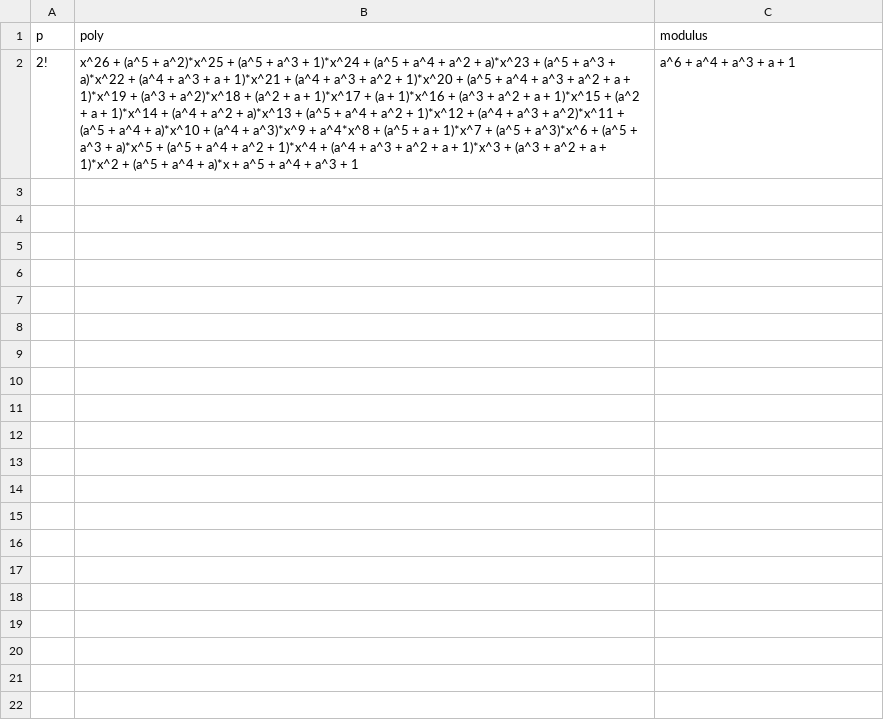
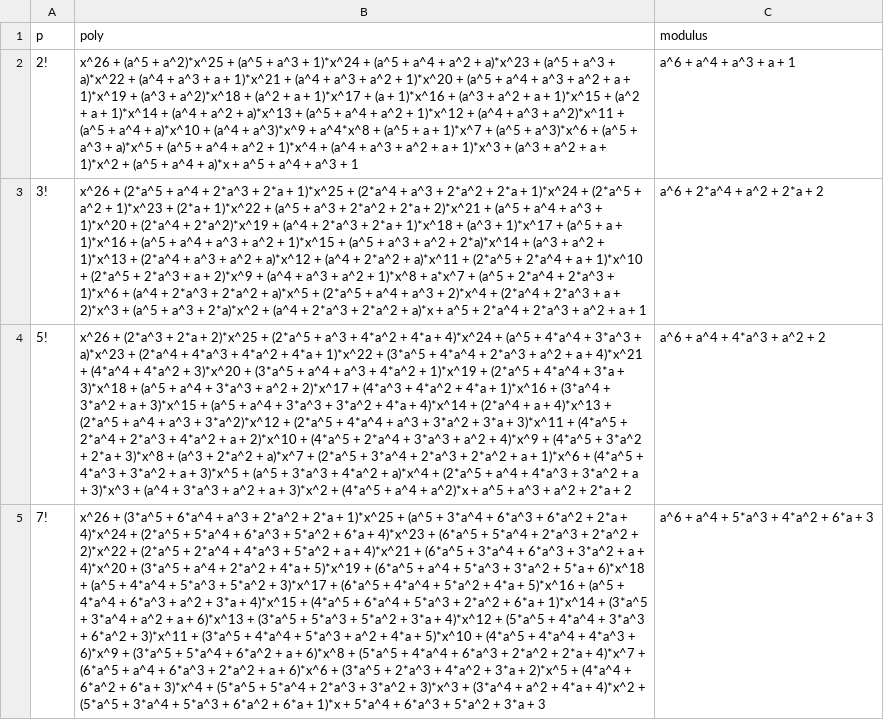
Before and after one commit to hackenbergstefan/masterarbeit, a CSV file: Tables/pcns_26_6.csv, drawn as a sheet; the diff names each change by its address in the sheet, - before the commit and + after, or states it on an @@ line.

```diff
--- a/Tables/pcns_26_6.csv
+++ b/Tables/pcns_26_6.csv
+row 3: 3! | x^26 + (2*a^5 + a^4 + 2*a^3 + 2*a + 1)*x^25 + (2*a^4 + a^3 + 2*a^2 + 2*a + 1)*x^24 + (2*a^5 + a^2 + 1)*x^23 + (2*a + 1)*x^22 + (a^5 + a^3 + 2*a^2 + 2*a + 2)*x^21 + (a^5 + a^4 + a^3 + 1)*x^20 + (2*a^4 + 2*a^2)*x^19 + (a^4 + 2*a^3 + 2*a + 1)*x^18 + (a^3 + 1)*x^17 + (a^5 + a + 1)*x^16 + (a^5 + a^4 + a^3 + a^2 + 1)*x^15 + (a^5 + a^3 + a^2 + 2*a)*x^14 + (a^3 + a^2 + 1)*x^13 + (2*a^4 + a^3 + a^2 + a)*x^12 + (a^4 + 2*a^2 + a)*x^11 + (2*a^5 + 2*a^4 + a + 1)*x^10 + (2*a^5 + 2*a^3 + a + 2)*x^9 + (a^4 + a^3 + a^2 + 1)*x^8 + a*x^7 + (a^5 + 2*a^4 + 2*a^3 + 1)*x^6 + (a^4 + 2*a^3 + 2*a^2 + a)*x^5 + (2*a^5 + a^4 + a^3 + 2)*x^4 + (2*a^4 + 2*a^3 + a + 2)*x^3 + (a^5 + a^3 + 2*a)*x^2 + (a^4 + 2*a^3 + 2*a^2 + a)*x + a^5 + 2*a^4 + 2*a^3 + a^2 + a + 1 | a^6 + 2*a^4 + a^2 + 2*a + 2
+row 4: 5! | x^26 + (2*a^3 + 2*a + 2)*x^25 + (2*a^5 + a^3 + 4*a^2 + 4*a + 4)*x^24 + (a^5 + 4*a^4 + 3*a^3 + a)*x^23 + (2*a^4 + 4*a^3 + 4*a^2 + 4*a + 1)*x^22 + (3*a^5 + 4*a^4 + 2*a^3 + a^2 + a + 4)*x^21 + (4*a^4 + 4*a^2 + 3)*x^20 + (3*a^5 + a^4 + a^3 + 4*a^2 + 1)*x^19 + (2*a^5 + 4*a^4 + 3*a + 3)*x^18 + (a^5 + a^4 + 3*a^3 + a^2 + 2)*x^17 + (4*a^3 + 4*a^2 + 4*a + 1)*x^16 + (3*a^4 + 3*a^2 + a + 3)*x^15 + (a^5 + a^4 + 3*a^3 + 3*a^2 + 4*a + 4)*x^14 + (2*a^4 + a + 4)*x^13 + (2*a^5 + a^4 + a^3 + 3*a^2)*x^12 + (2*a^5 + 4*a^4 + a^3 + 3*a^2 + 3*a + 3)*x^11 + (4*a^5 + 2*a^4 + 2*a^3 + 4*a^2 + a + 2)*x^10 + (4*a^5 + 2*a^4 + 3*a^3 + a^2 + 4)*x^9 + (4*a^5 + 3*a^2 + 2*a + 3)*x^8 + (a^3 + 2*a^2 + a)*x^7 + (2*a^5 + 3*a^4 + 2*a^3 + 2*a^2 + a + 1)*x^6 + (4*a^5 + 4*a^3 + 3*a^2 + a + 3)*x^5 + (a^5 + 3*a^3 + 4*a^2 + a)*x^4 + (2*a^5 + a^4 + 4*a^3 + 3*a^2 + a + 3)*x^3 + (a^4 + 3*a^3 + a^2 + a + 3)*x^2 + (4*a^5 + a^4 + a^2)*x + a^5 + a^3 + a^2 + 2*a + 2 | a^6 + a^4 + 4*a^3 + a^2 + 2
+row 5: 7! | x^26 + (3*a^5 + 6*a^4 + a^3 + 2*a^2 + 2*a + 1)*x^25 + (a^5 + 3*a^4 + 6*a^3 + 6*a^2 + 2*a + 4)*x^24 + (2*a^5 + 5*a^4 + 6*a^3 + 5*a^2 + 6*a + 4)*x^23 + (6*a^5 + 5*a^4 + 2*a^3 + 2*a^2 + 2)*x^22 + (2*a^5 + 2*a^4 + 4*a^3 + 5*a^2 + a + 4)*x^21 + (6*a^5 + 3*a^4 + 6*a^3 + 3*a^2 + a + 4)*x^20 + (3*a^5 + a^4 + 2*a^2 + 4*a + 5)*x^19 + (6*a^5 + a^4 + 5*a^3 + 3*a^2 + 5*a + 6)*x^18 + (a^5 + 4*a^4 + 5*a^3 + 5*a^2 + 3)*x^17 + (6*a^5 + 4*a^4 + 5*a^2 + 4*a + 5)*x^16 + (a^5 + 4*a^4 + 6*a^3 + a^2 + 3*a + 4)*x^15 + (4*a^5 + 6*a^4 + 5*a^3 + 2*a^2 + 6*a + 1)*x^14 + (3*a^5 + 3*a^4 + a^2 + a + 6)*x^13 + (3*a^5 + 5*a^3 + 5*a^2 + 3*a + 4)*x^12 + (5*a^5 + 4*a^4 + 3*a^3 + 6*a^2 + 3)*x^11 + (3*a^5 + 4*a^4 + 5*a^3 + a^2 + 4*a + 5)*x^10 + (4*a^5 + 4*a^4 + 4*a^3 + 6)*x^9 + (3*a^5 + 5*a^4 + 6*a^2 + a + 6)*x^8 + (5*a^5 + 4*a^4 + 6*a^3 + 2*a^2 + 2*a + 4)*x^7 + (6*a^5 + a^4 + 6*a^3 + 2*a^2 + a + 6)*x^6 + (3*a^5 + 2*a^3 + 4*a^2 + 3*a + 2)*x^5 + (4*a^4 + 6*a^2 + 6*a + 3)*x^4 + (5*a^5 + 5*a^4 + 2*a^3 + 3*a^2 + 3)*x^3 + (3*a^4 + a^2 + 4*a + 4)*x^2 + (5*a^5 + 3*a^4 + 5*a^3 + 6*a^2 + 6*a + 1)*x + 5*a^4 + 6*a^3 + 5*a^2 + 3*a + 3 | a^6 + a^4 + 5*a^3 + 4*a^2 + 6*a + 3
```
Also changed, not shown: Tables/pcns_26_10.csv, Tables/pcns_26_11.csv, 12 other files.
